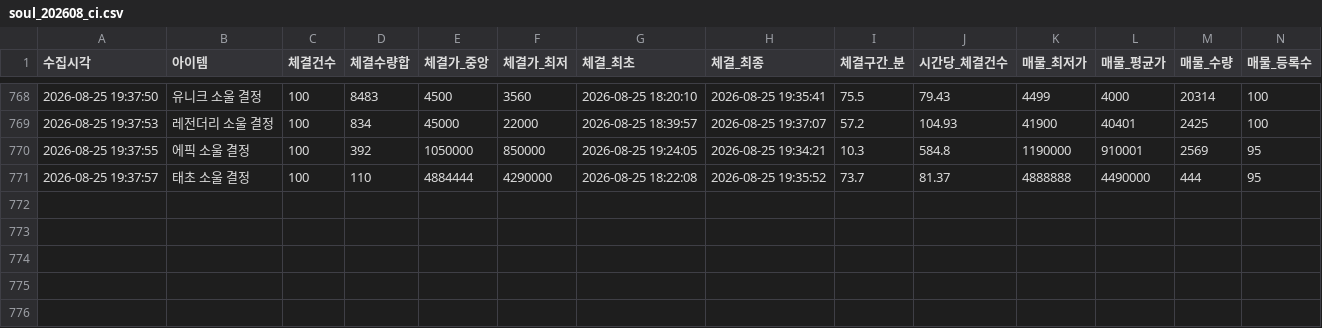
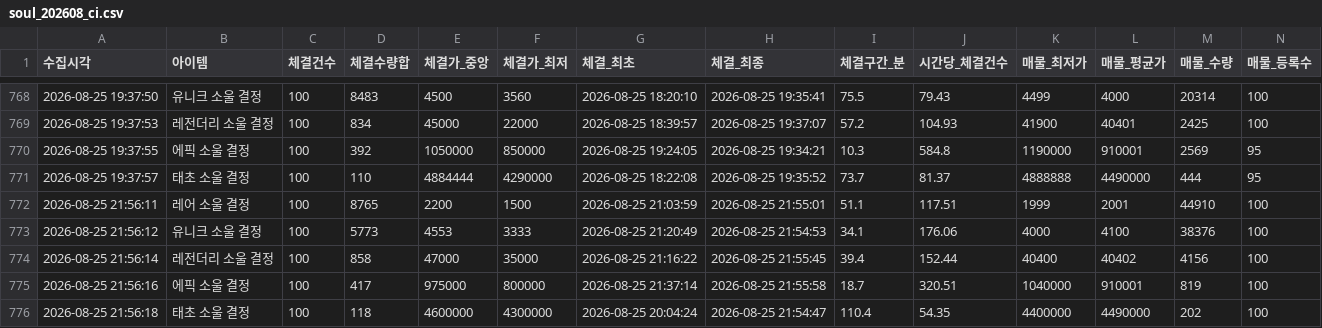
Before and after one commit to maple-rain/GameDesignStudy, a CSV file: SystemAnalysis/tools/data/soul_202608_ci.csv, drawn as a sheet; only a part is shown, gaps mark what is left out.

```diff
--- a/SystemAnalysis/tools/data/soul_202608_ci.csv
+++ b/SystemAnalysis/tools/data/soul_202608_ci.csv
@@ -771 +771,6 @@
 2026-08-25 19:37:57,태초 소울 결정,100,110,4884444,4290000,2026-08-25 18:22:08,2026-08-25 19:35:52,73.7,81.37,4888888,4490000,444,95
+2026-08-25 21:56:11,레어 소울 결정,100,8765,2200,1500,2026-08-25 21:03:59,2026-08-25 21:55:01,51.1,117.51,1999,2001,44910,100
+2026-08-25 21:56:12,유니크 소울 결정,100,5773,4553,3333,2026-08-25 21:20:49,2026-08-25 21:54:53,34.1,176.06,4000,4100,38376,100
+2026-08-25 21:56:14,레전더리 소울 결정,100,858,47000,35000,2026-08-25 21:16:22,2026-08-25 21:55:45,39.4,152.44,40400,40402,4156,100
+2026-08-25 21:56:16,에픽 소울 결정,100,417,975000,800000,2026-08-25 21:37:14,2026-08-25 21:55:58,18.7,320.51,1040000,910001,819,100
+2026-08-25 21:56:18,태초 소울 결정,100,118,4600000,4300000,2026-08-25 20:04:24,2026-08-25 21:54:47,110.4,54.35,4400000,4490000,202,100
```
Also changed, not shown: 1 other file.
